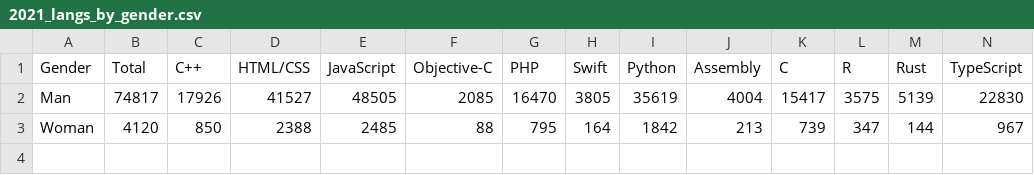
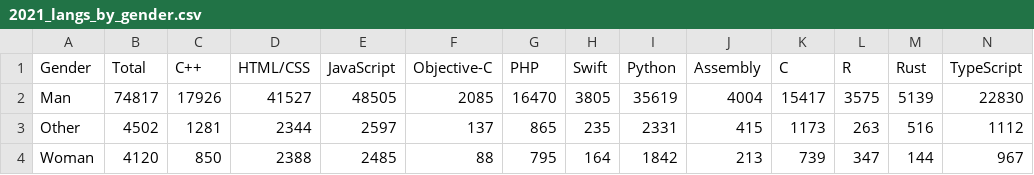
Before and after one commit to VictorSago/AWFinal5, a CSV file: data/2021_langs_by_gender.csv, drawn as a sheet; only a part is shown; rows hold the shown columns only; the diff names each change by its address in the sheet, - before the commit and + after, or states it on an @@ line.

```diff
--- a/data/2021_langs_by_gender.csv
+++ b/data/2021_langs_by_gender.csv
+row 3: Other | 4502 | 1281 | 2344 | 2597 | 137 | 865 | 235 | 2331 | 415 | 1173 | 263 | 516 | 1112
```
Also changed, not shown: data/2019_langs_by_gender.csv, data/2020_langs_by_gender.csv, 2 other files.
